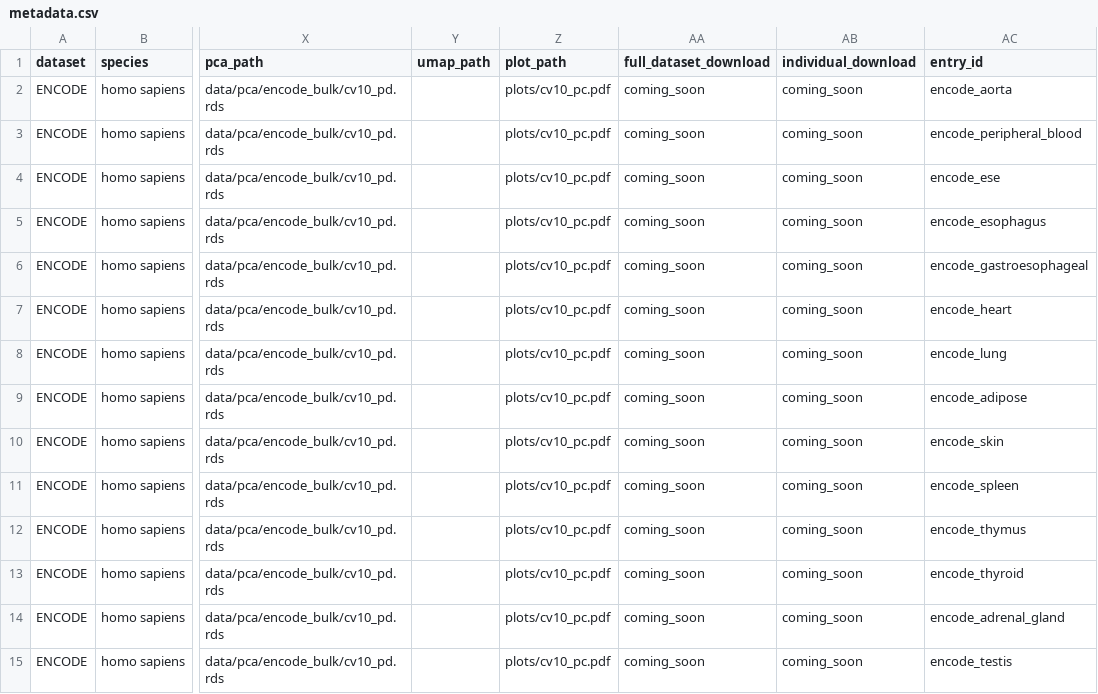
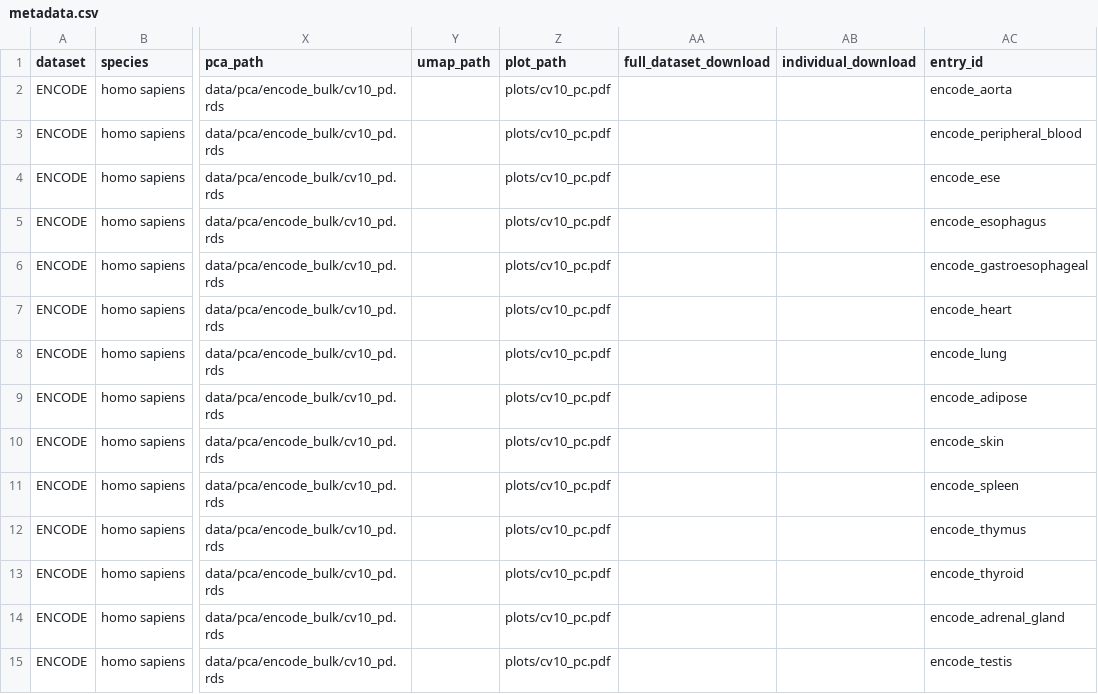
Before and after one commit to CharlotteZZh/DNA_Database_backup, a CSV file: data/metadata.csv, drawn as a sheet; only a part is shown, gaps mark what is left out; the diff covers the shown part only; the diff names each change by its address in the sheet, - before the commit and + after, or states it on an @@ line.

Commit message:
download links for gtex and encode_sc added (full and splitted)

```diff
--- a/data/metadata.csv
+++ b/data/metadata.csv
-AA2:AA15 (full_dataset_download): coming_soon
+AA2:AA15 (full_dataset_download): (empty)
-AB2:AB15 (individual_download): coming_soon
+AB2:AB15 (individual_download): (empty)
```
Also changed, not shown: 58 edited cells elsewhere in this file, 1 other file.
